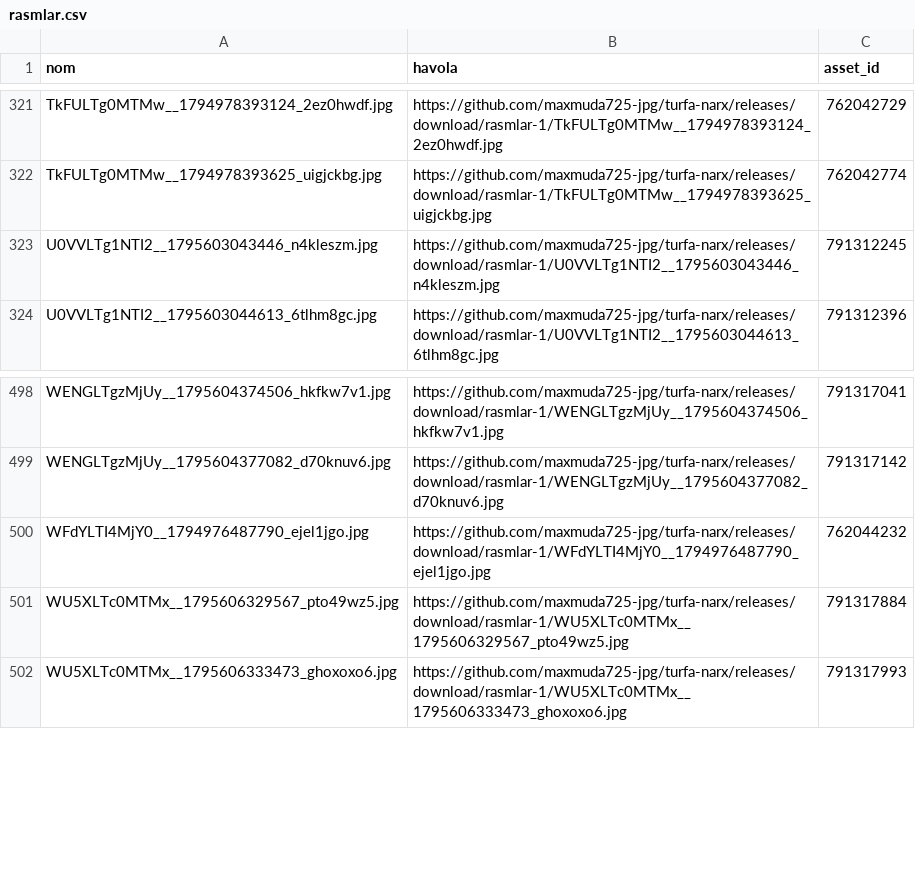
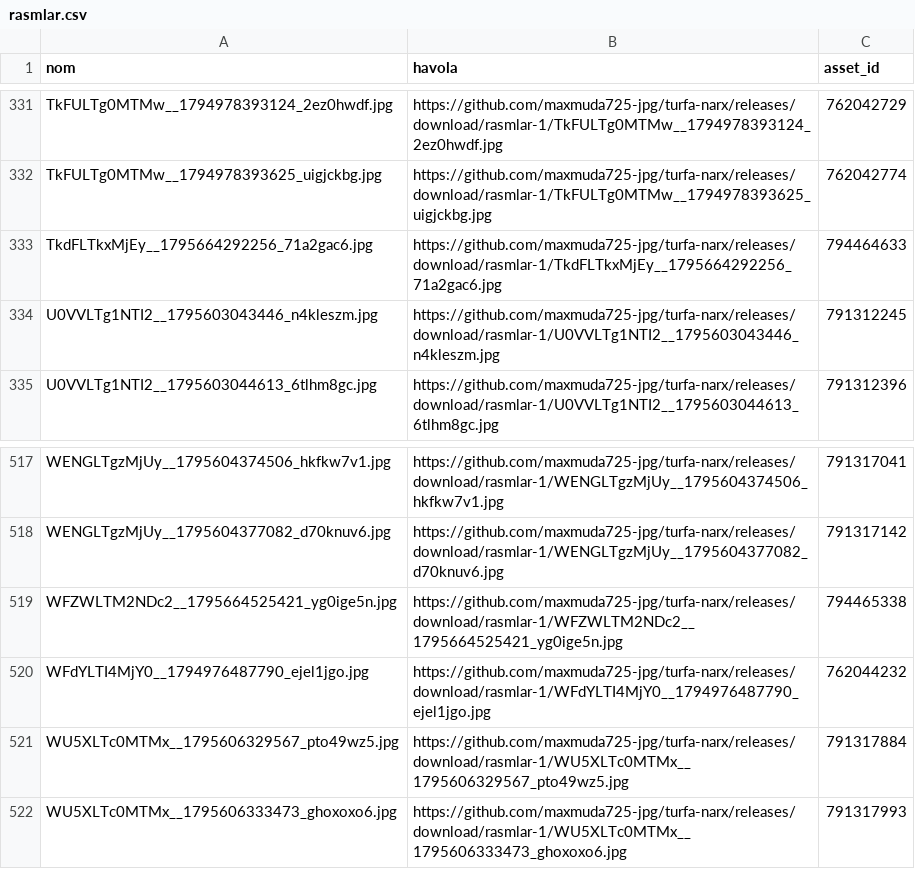
Before and after one commit to maxmuda725-jpg/turfa-narx, a CSV file: baza/rasmlar.csv, drawn as a sheet; only a part is shown, gaps mark what is left out; the diff covers the shown part only.

Commit message:
Rasmlar GitHub'ga ko'chirildi

```diff
--- a/baza/rasmlar.csv
+++ b/baza/rasmlar.csv
@@ -322,2 +332,3 @@ TkFULTg0MTMw__1794978393124_2ez0hwdf.jpg;https://github.com/maxmuda725-jpg/turfa
 TkFULTg0MTMw__1794978393625_uigjckbg.jpg;https://github.com/maxmuda725-jpg/turfa-narx/releases/download/rasmlar-1/TkFULTg0MTMw__1794978393625_uigjckbg.jpg;762042774
+TkdFLTkxMjEy__1795664292256_71a2gac6.jpg;https://github.com/maxmuda725-jpg/turfa-narx/releases/download/rasmlar-1/TkdFLTkxMjEy__1795664292256_71a2gac6.jpg;794464633
 U0VVLTg1NTI2__1795603043446_n4kleszm.jpg;https://github.com/maxmuda725-jpg/turfa-narx/releases/download/rasmlar-1/U0VVLTg1NTI2__1795603043446_n4kleszm.jpg;791312245
@@ -499,2 +518,3 @@ WENGLTgzMjUy__1795604374506_hkfkw7v1.jpg;https://github.com/maxmuda725-jpg/turfa
 WENGLTgzMjUy__1795604377082_d70knuv6.jpg;https://github.com/maxmuda725-jpg/turfa-narx/releases/download/rasmlar-1/WENGLTgzMjUy__1795604377082_d70knuv6.jpg;791317142
+WFZWLTM2NDc2__1795664525421_yg0ige5n.jpg;https://github.com/maxmuda725-jpg/turfa-narx/releases/download/rasmlar-1/WFZWLTM2NDc2__1795664525421_yg0ige5n.jpg;794465338
 WFdYLTI4MjY0__1794976487790_ejel1jgo.jpg;https://github.com/maxmuda725-jpg/turfa-narx/releases/download/rasmlar-1/WFdYLTI4MjY0__1794976487790_ejel1jgo.jpg;762044232
```
Also changed, not shown: 18 added rows elsewhere in this file.
